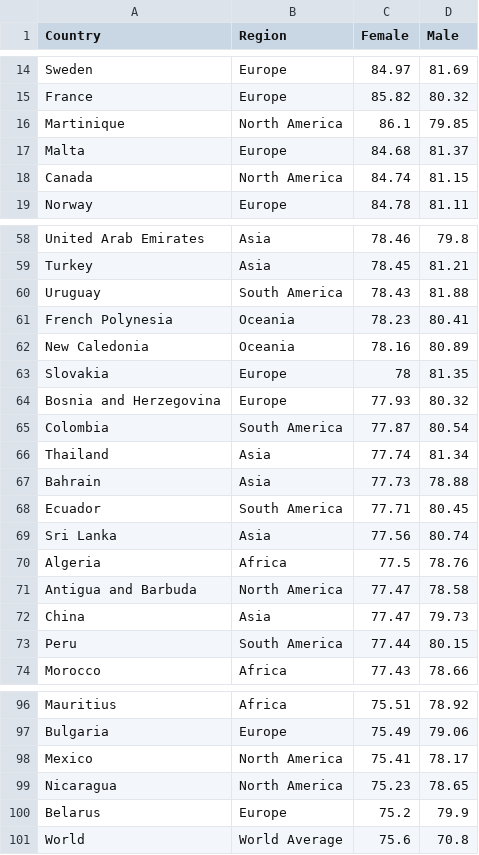
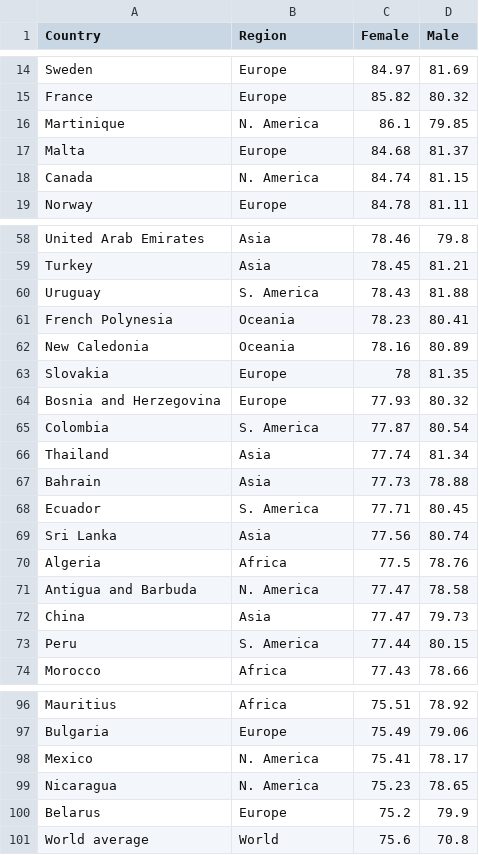
Before and after one commit to belinda-chan/Assignment-Draft, a CSV file: Top 100 Life Expectancy.csv, drawn as a sheet; only a part is shown, gaps mark what is left out; the diff covers the shown part only.

```diff
--- a/Top 100 Life Expectancy.csv
+++ b/Top 100 Life Expectancy.csv
@@ -15,5 +15,5 @@ Sweden,Europe,84.97,81.69
 France,Europe,85.82,80.32
-Martinique,North America,86.1,79.85
+Martinique,N. America,86.1,79.85
 Malta,Europe,84.68,81.37
-Canada,North America,84.74,81.15
+Canada,N. America,84.74,81.15
 Norway,Europe,84.78,81.11
@@ -59,3 +59,3 @@ United Arab Emirates,Asia,78.46,79.8
 Turkey,Asia,78.45,81.21
-Uruguay,South America,78.43,81.88
+Uruguay,S. America,78.43,81.88
 French Polynesia,Oceania,78.23,80.41
@@ -64,11 +64,11 @@ Slovakia,Europe,78,81.35
 Bosnia and Herzegovina,Europe,77.93,80.32
-Colombia,South America,77.87,80.54
+Colombia,S. America,77.87,80.54
 Thailand,Asia,77.74,81.34
 Bahrain,Asia,77.73,78.88
-Ecuador,South America,77.71,80.45
+Ecuador,S. America,77.71,80.45
 Sri Lanka,Asia,77.56,80.74
 Algeria,Africa,77.5,78.76
-Antigua and Barbuda,North America,77.47,78.58
+Antigua and Barbuda,N. America,77.47,78.58
 China,Asia,77.47,79.73
-Peru,South America,77.44,80.15
+Peru,S. America,77.44,80.15
 Morocco,Africa,77.43,78.66
@@ -97,5 +97,5 @@ Mauritius,Africa,75.51,78.92
 Bulgaria,Europe,75.49,79.06
-Mexico,North America,75.41,78.17
-Nicaragua,North America,75.23,78.65
+Mexico,N. America,75.41,78.17
+Nicaragua,N. America,75.23,78.65
 Belarus,Europe,75.2,79.9
-World,World Average,75.6,70.8
+World average,World,75.6,70.8
```
Also changed, not shown: 16 edited cells elsewhere in this file.
